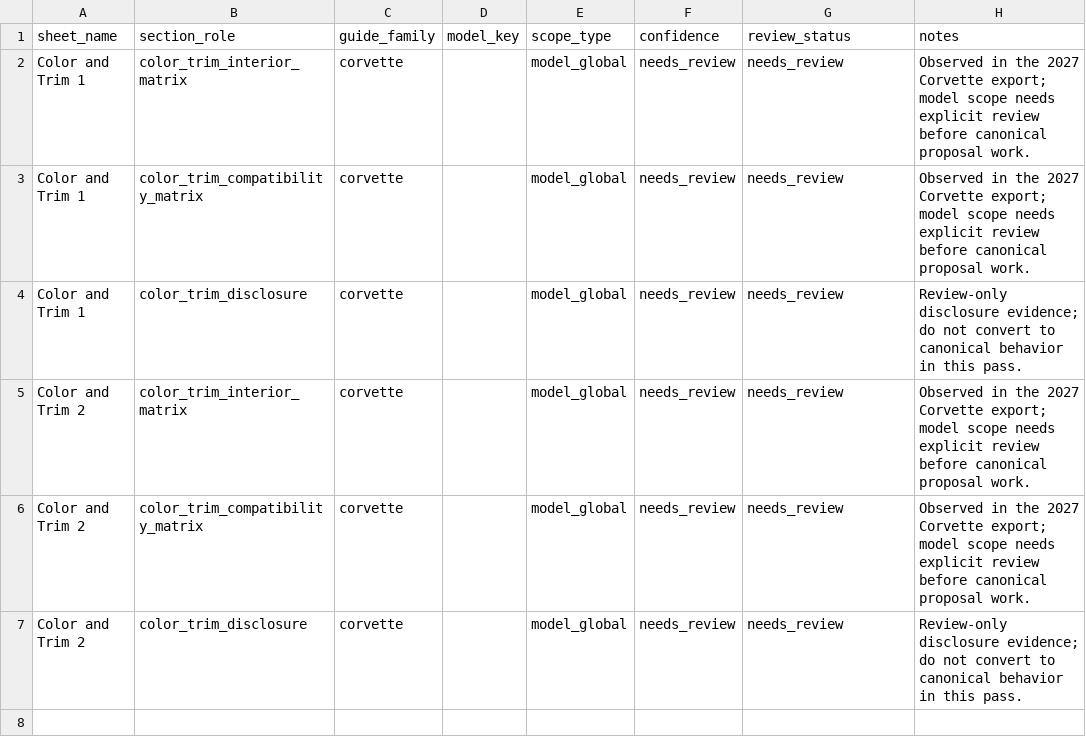
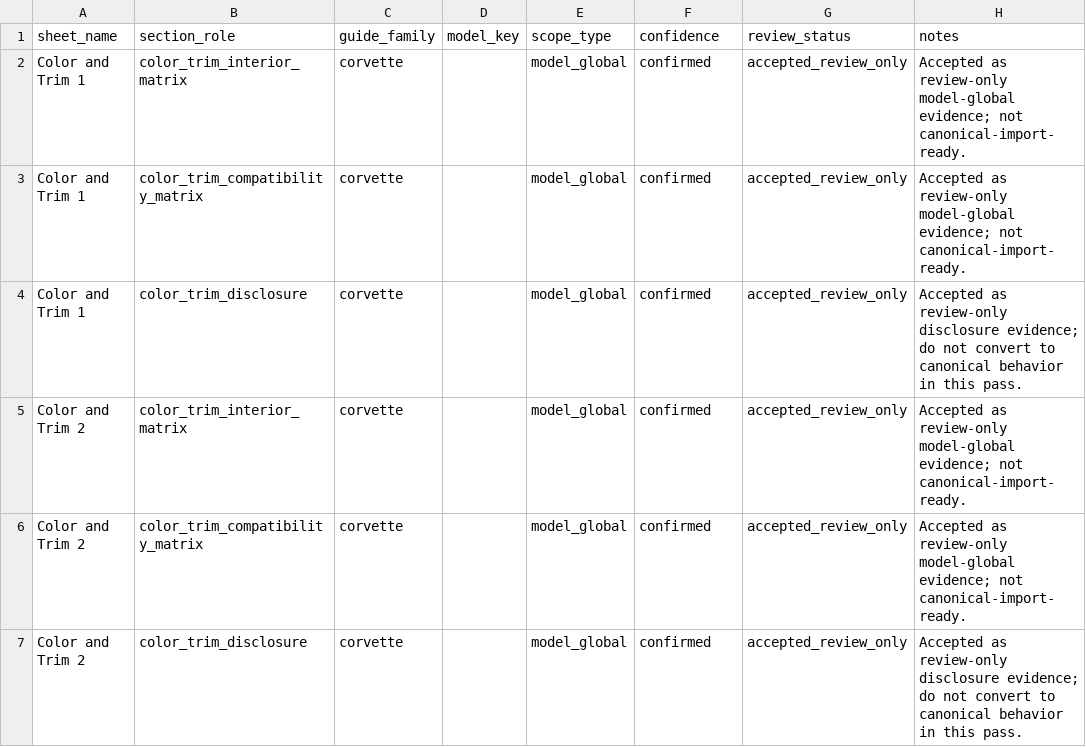
Before and after one commit to seanzmc/27vette, a CSV file: data/import_maps/corvette_2027/color_trim_scope.csv, drawn as a sheet.

```diff
--- a/data/import_maps/corvette_2027/color_trim_scope.csv
+++ b/data/import_maps/corvette_2027/color_trim_scope.csv
@@ -1,7 +1,7 @@
 sheet_name,section_role,guide_family,model_key,scope_type,confidence,review_status,notes
-Color and Trim 1,color_trim_interior_matrix,corvette,,model_global,needs_review,needs_review,"Observed in the 2027 Corvette export; model scope needs explicit review before canonical proposal work."
-Color and Trim 1,color_trim_compatibility_matrix,corvette,,model_global,needs_review,needs_review,"Observed in the 2027 Corvette export; model scope needs explicit review before canonical proposal work."
-Color and Trim 1,color_trim_disclosure,corvette,,model_global,needs_review,needs_review,"Review-only disclosure evidence; do not convert to canonical behavior in this pass."
-Color and Trim 2,color_trim_interior_matrix,corvette,,model_global,needs_review,needs_review,"Observed in the 2027 Corvette export; model scope needs explicit review before canonical proposal work."
-Color and Trim 2,color_trim_compatibility_matrix,corvette,,model_global,needs_review,needs_review,"Observed in the 2027 Corvette export; model scope needs explicit review before canonical proposal work."
-Color and Trim 2,color_trim_disclosure,corvette,,model_global,needs_review,needs_review,"Review-only disclosure evidence; do not convert to canonical behavior in this pass."
+Color and Trim 1,color_trim_interior_matrix,corvette,,model_global,confirmed,accepted_review_only,"Accepted as review-only model-global evidence; not canonical-import-ready."
+Color and Trim 1,color_trim_compatibility_matrix,corvette,,model_global,confirmed,accepted_review_only,"Accepted as review-only model-global evidence; not canonical-import-ready."
+Color and Trim 1,color_trim_disclosure,corvette,,model_global,confirmed,accepted_review_only,"Accepted as review-only disclosure evidence; do not convert to canonical behavior in this pass."
+Color and Trim 2,color_trim_interior_matrix,corvette,,model_global,confirmed,accepted_review_only,"Accepted as review-only model-global evidence; not canonical-import-ready."
+Color and Trim 2,color_trim_compatibility_matrix,corvette,,model_global,confirmed,accepted_review_only,"Accepted as review-only model-global evidence; not canonical-import-ready."
+Color and Trim 2,color_trim_disclosure,corvette,,model_global,confirmed,accepted_review_only,"Accepted as review-only disclosure evidence; do not convert to canonical behavior in this pass."
```
Also changed, not shown: data/import_maps/corvette_2027/rpo_role_overlaps.csv, 1 other file.
